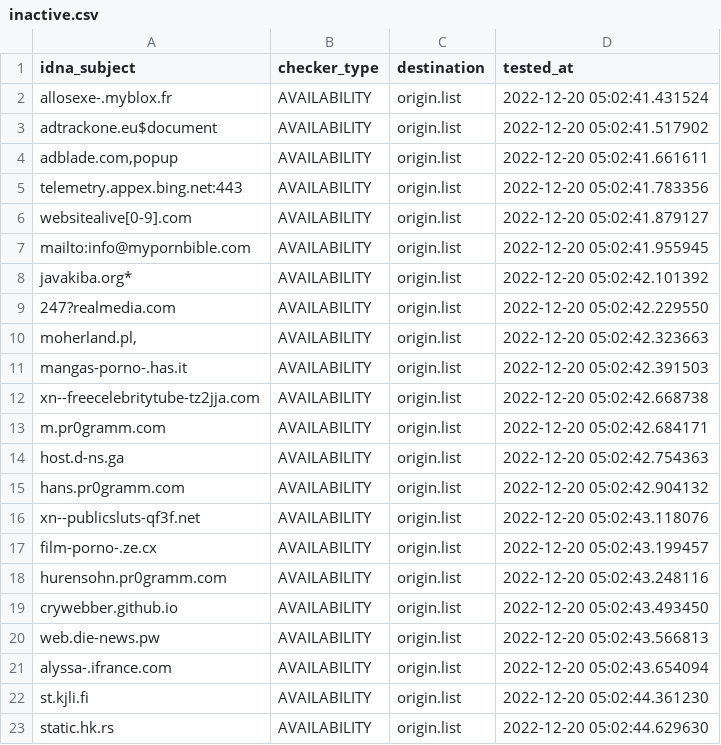
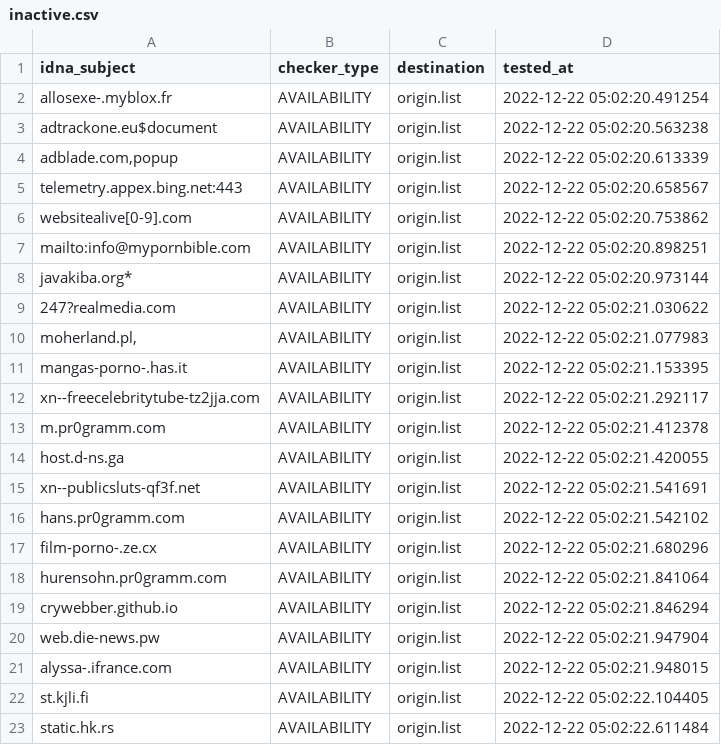
Before and after one commit to dead-hosts/repository-structure, a CSV file: .pyfunceble/inactive.csv, drawn as a sheet.

```diff
--- a/.pyfunceble/inactive.csv
+++ b/.pyfunceble/inactive.csv
@@ -1,23 +1,23 @@
 idna_subject,checker_type,destination,tested_at
-allosexe-.myblox.fr,AVAILABILITY,origin.list,2022-12-20 05:02:41.431524
-adtrackone.eu$document,AVAILABILITY,origin.list,2022-12-20 05:02:41.517902
-"adblade.com,popup",AVAILABILITY,origin.list,2022-12-20 05:02:41.661611
-telemetry.appex.bing.net:443,AVAILABILITY,origin.list,2022-12-20 05:02:41.783356
-websitealive[0-9].com,AVAILABILITY,origin.list,2022-12-20 05:02:41.879127
-mailto:info@mypornbible.com,AVAILABILITY,origin.list,2022-12-20 05:02:41.955945
-javakiba.org*,AVAILABILITY,origin.list,2022-12-20 05:02:42.101392
-247?realmedia.com,AVAILABILITY,origin.list,2022-12-20 05:02:42.229550
-"moherland.pl,",AVAILABILITY,origin.list,2022-12-20 05:02:42.323663
-mangas-porno-.has.it,AVAILABILITY,origin.list,2022-12-20 05:02:42.391503
-xn--freecelebritytube-tz2jja.com,AVAILABILITY,origin.list,2022-12-20 05:02:42.668738
-m.pr0gramm.com,AVAILABILITY,origin.list,2022-12-20 05:02:42.684171
-host.d-ns.ga,AVAILABILITY,origin.list,2022-12-20 05:02:42.754363
-hans.pr0gramm.com,AVAILABILITY,origin.list,2022-12-20 05:02:42.904132
-xn--publicsluts-qf3f.net,AVAILABILITY,origin.list,2022-12-20 05:02:43.118076
-film-porno-.ze.cx,AVAILABILITY,origin.list,2022-12-20 05:02:43.199457
-hurensohn.pr0gramm.com,AVAILABILITY,origin.list,2022-12-20 05:02:43.248116
-crywebber.github.io,AVAILABILITY,origin.list,2022-12-20 05:02:43.493450
-web.die-news.pw,AVAILABILITY,origin.list,2022-12-20 05:02:43.566813
-alyssa-.ifrance.com,AVAILABILITY,origin.list,2022-12-20 05:02:43.654094
-st.kjli.fi,AVAILABILITY,origin.list,2022-12-20 05:02:44.361230
-static.hk.rs,AVAILABILITY,origin.list,2022-12-20 05:02:44.629630
+allosexe-.myblox.fr,AVAILABILITY,origin.list,2022-12-22 05:02:20.491254
+adtrackone.eu$document,AVAILABILITY,origin.list,2022-12-22 05:02:20.563238
+"adblade.com,popup",AVAILABILITY,origin.list,2022-12-22 05:02:20.613339
+telemetry.appex.bing.net:443,AVAILABILITY,origin.list,2022-12-22 05:02:20.658567
+websitealive[0-9].com,AVAILABILITY,origin.list,2022-12-22 05:02:20.753862
+mailto:info@mypornbible.com,AVAILABILITY,origin.list,2022-12-22 05:02:20.898251
+javakiba.org*,AVAILABILITY,origin.list,2022-12-22 05:02:20.973144
+247?realmedia.com,AVAILABILITY,origin.list,2022-12-22 05:02:21.030622
+"moherland.pl,",AVAILABILITY,origin.list,2022-12-22 05:02:21.077983
+mangas-porno-.has.it,AVAILABILITY,origin.list,2022-12-22 05:02:21.153395
+xn--freecelebritytube-tz2jja.com,AVAILABILITY,origin.list,2022-12-22 05:02:21.292117
+m.pr0gramm.com,AVAILABILITY,origin.list,2022-12-22 05:02:21.412378
+host.d-ns.ga,AVAILABILITY,origin.list,2022-12-22 05:02:21.420055
+xn--publicsluts-qf3f.net,AVAILABILITY,origin.list,2022-12-22 05:02:21.541691
+hans.pr0gramm.com,AVAILABILITY,origin.list,2022-12-22 05:02:21.542102
+film-porno-.ze.cx,AVAILABILITY,origin.list,2022-12-22 05:02:21.680296
+hurensohn.pr0gramm.com,AVAILABILITY,origin.list,2022-12-22 05:02:21.841064
+crywebber.github.io,AVAILABILITY,origin.list,2022-12-22 05:02:21.846294
+web.die-news.pw,AVAILABILITY,origin.list,2022-12-22 05:02:21.947904
+alyssa-.ifrance.com,AVAILABILITY,origin.list,2022-12-22 05:02:21.948015
+st.kjli.fi,AVAILABILITY,origin.list,2022-12-22 05:02:22.104405
+static.hk.rs,AVAILABILITY,origin.list,2022-12-22 05:02:22.611484
```
Also changed, not shown: 9 other files.
